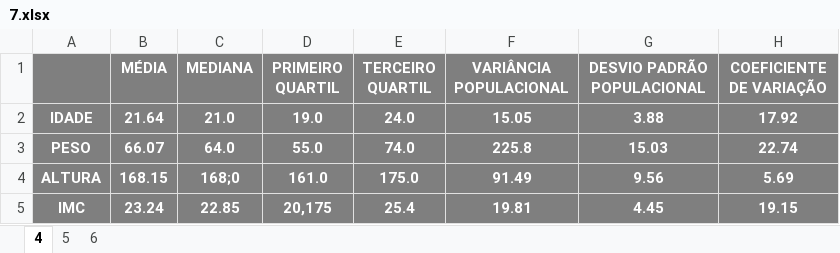
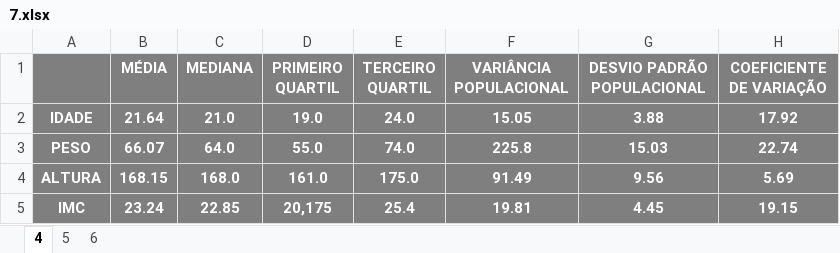
Before and after one commit to danielesantiago/Probabilidade-e-Estatistica, an Excel workbook: 7.xlsx, sheet 4, drawn as a sheet; values as stored, in another font and other column widths than the file's, no borders; the diff names each change by its address in the sheet, - before the commit and + after, or states it on an @@ line.

```diff
--- a/7.xlsx (sheet 4)
+++ b/7.xlsx (sheet 4)
-C4 (MEDIANA): 168;0
+C4 (MEDIANA): 168.0
```
Also changed, not shown: 2 other files.
